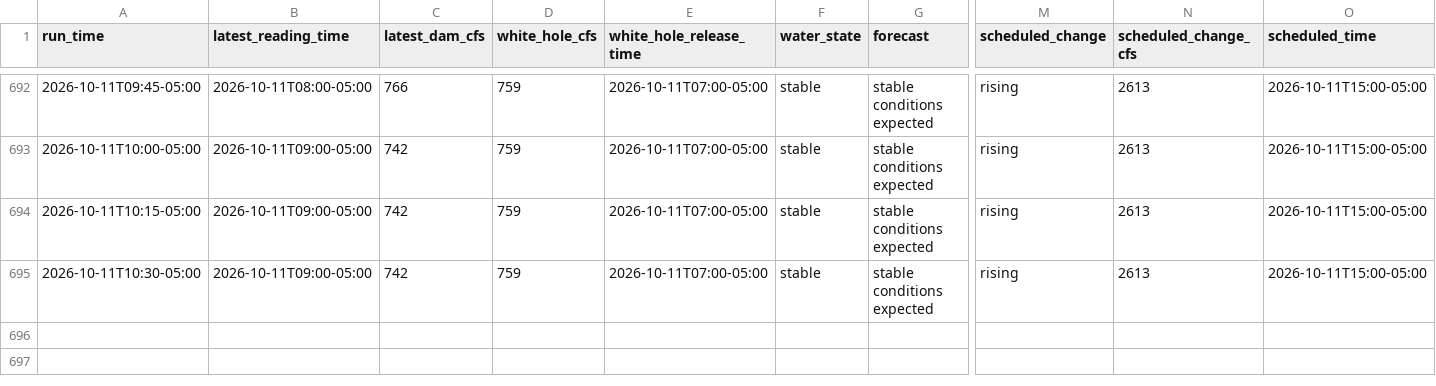
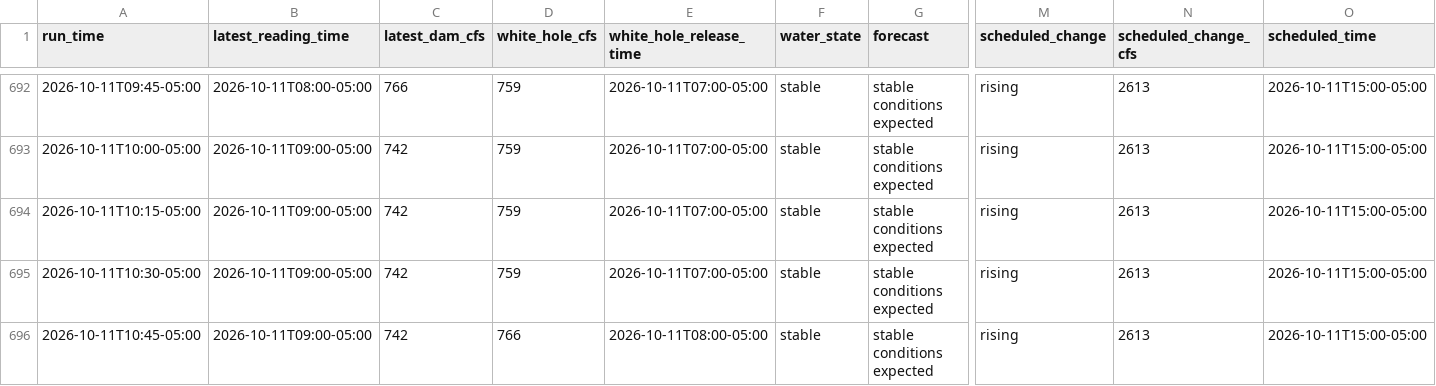
Before and after one commit to frogmoses/WhiteRiverData, a CSV file: predictions.csv, drawn as a sheet; only a part is shown, gaps mark what is left out; rows hold the shown columns only; the diff names each change by its address in the sheet, - before the commit and + after, or states it on an @@ line.

Commit message:
Update water conditions 2026-10-11 11:45

```diff
--- a/predictions.csv
+++ b/predictions.csv
+row 696: 2026-10-11T10:45-05:00 | 2026-10-11T09:00-05:00 | 742 | 766 | 2026-10-11T08:00-05:00 | stable | stable conditions expected | rising | 2613 | 2026-10-11T15:00-05:00
```
